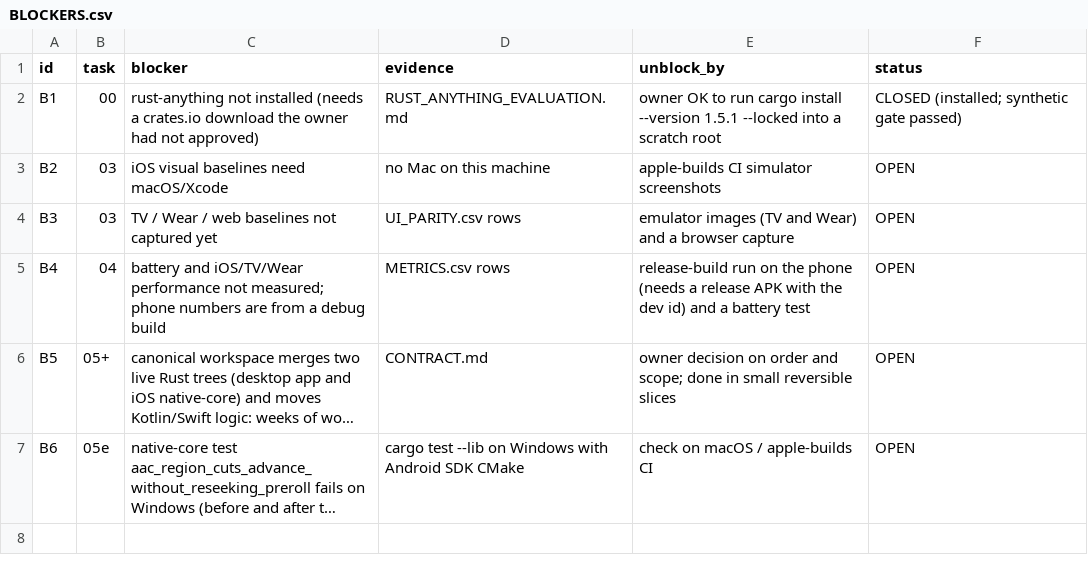
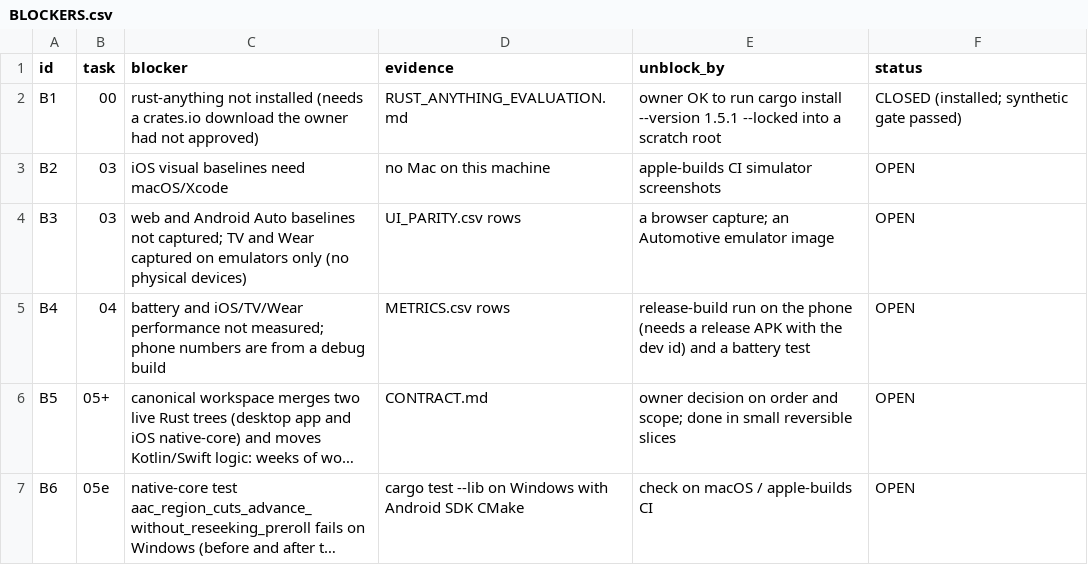
Before and after one commit to bxanedot/nuvx, a CSV file: docs/rust-migration/BLOCKERS.csv, drawn as a sheet; long unchanged cells end in ….

```diff
--- a/docs/rust-migration/BLOCKERS.csv
+++ b/docs/rust-migration/BLOCKERS.csv
@@ -3,3 +3,3 @@ B1,00,rust-anything not installed (needs a crates.io download the owner had not
 B2,03,iOS visual baselines need macOS/Xcode,no Mac on this machine,apple-builds CI simulator screenshots,OPEN
-B3,03,TV / Wear / web baselines not captured yet,UI_PARITY.csv rows,emulator images (TV and Wear) and a browser capture,OPEN
+B3,03,web and Android Auto baselines not captured; TV and Wear captured on emulators only (no physical devices),UI_PARITY.csv rows,a browser capture; an Automotive emulator image,OPEN
 B4,04,battery and iOS/TV/Wear performance not measured; phone numbers are from a debug build,METRICS.csv rows,release-build run on the phone (needs a release APK with the dev id) and a battery test,OPEN
```
Also changed, not shown: docs/rust-migration/METRICS.csv, docs/rust-migration/UI_PARITY.csv, 1 other file.
